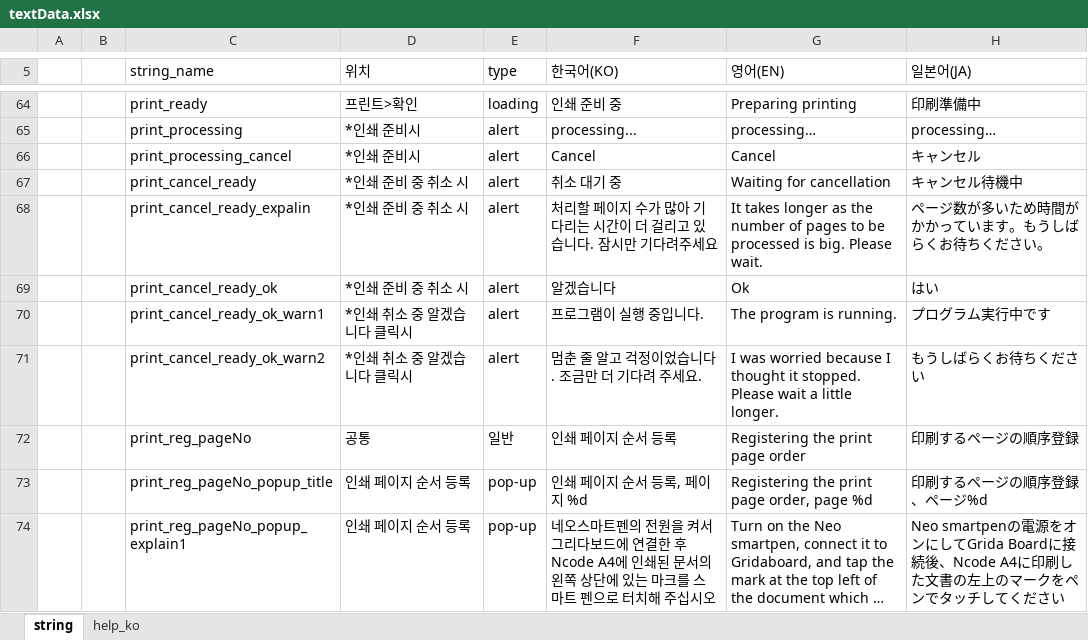
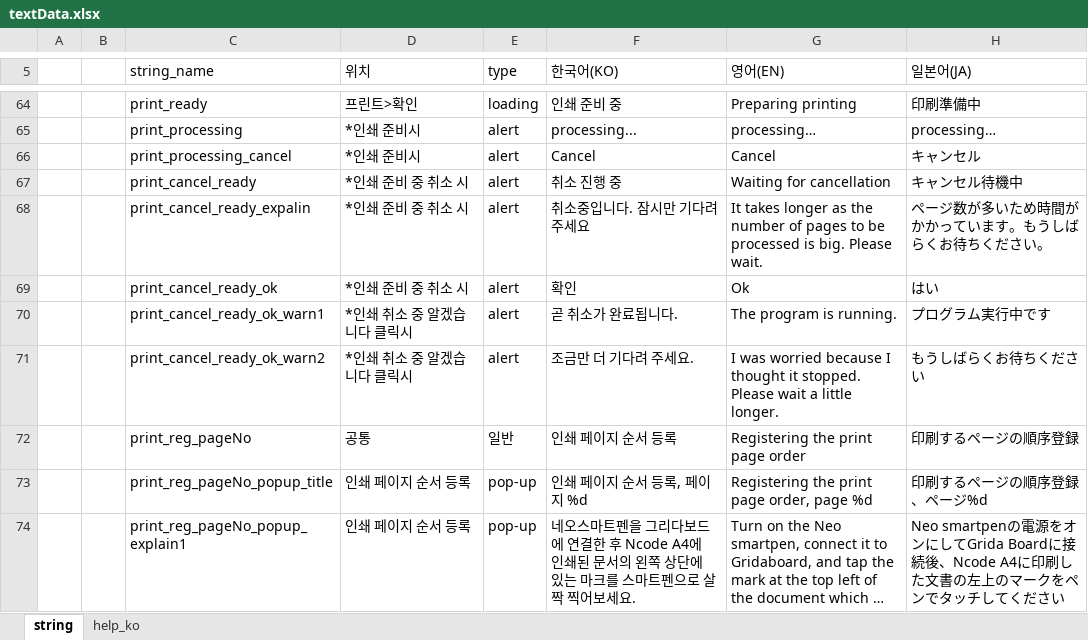
Before and after one commit to ImNoahDev/GridaBoard2, an Excel workbook: src/GridaBoard/language/textData.xlsx, sheet string, drawn as a sheet; only a part is shown, gaps mark what is left out; long unchanged cells end in …; values as stored, in another font and other column widths than the file's, no cell formats; charts and pictures not drawn; the diff covers the shown part only; the diff names each change by its address in the sheet, - before the commit and + after, or states it on an @@ line.

```diff
--- a/src/GridaBoard/language/textData.xlsx (sheet string)
+++ b/src/GridaBoard/language/textData.xlsx (sheet string)
-F67 (한국어(KO)): 취소 대기 중
+F67 (한국어(KO)): 취소 진행 중
-F68 (한국어(KO)): 처리할 페이지 수가 많아 기다리는 시간이 더 걸리고 있습니다. 잠시만 기다려주세요
+F68 (한국어(KO)): 취소중입니다. 잠시만 기다려주세요
-F69 (한국어(KO)): 알겠습니다
+F69 (한국어(KO)): 확인
-F70 (한국어(KO)): 프로그램이 실행 중입니다.
+F70 (한국어(KO)): 곧 취소가 완료됩니다.
-F71 (한국어(KO)): 멈춘 줄 알고 걱정이었습니다. 조금만 더 기다려 주세요.
+F71 (한국어(KO)): 조금만 더 기다려 주세요.
-F74 (한국어(KO)): …스마트펜의 전원을 켜서 그리다보드에 연결한 후 Ncode A4에 인쇄된 문서의 왼쪽 상단에 있는 마크를 스마트 펜으로 터치해 주십시오
+F74 (한국어(KO)): …스마트펜을 그리다보드에 연결한 후 Ncode A4에 인쇄된 문서의 왼쪽 상단에 있는 마크를 스마트펜으로 살짝 찍어보세요.
```
Also changed, not shown: 71 edited cells elsewhere in this sheet, cell formats, charts or pictures, 2 other files.
